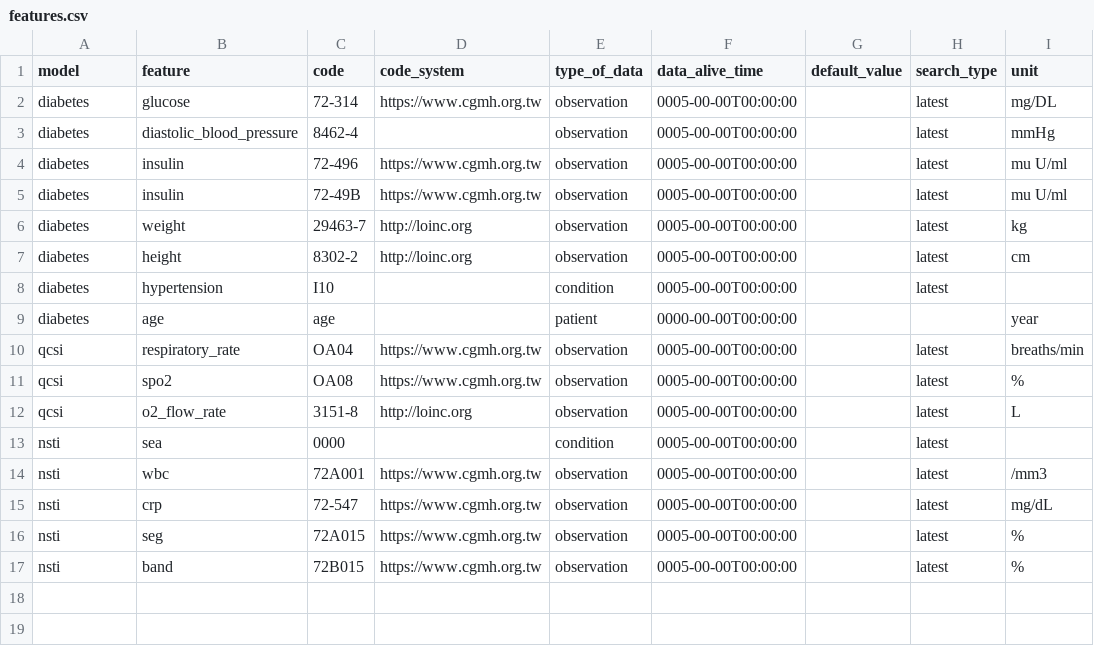
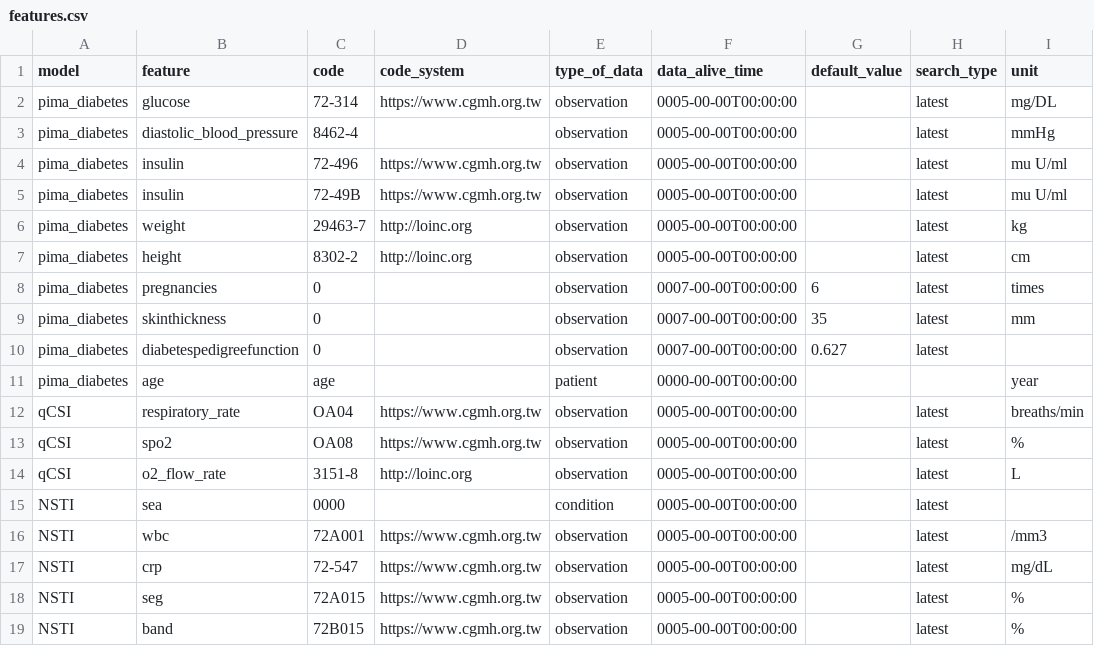
Before and after one commit to billkuojhgf/Model-on-fhir, a CSV file: Frontend/smart-app-vue/src/assets/features.csv, drawn as a sheet.

Commit message:
SMART app is workable in new architecture.

```diff
--- a/Frontend/smart-app-vue/src/assets/features.csv
+++ b/Frontend/smart-app-vue/src/assets/features.csv
@@ -1,17 +1,19 @@
 model,feature,code,code_system,type_of_data,data_alive_time,default_value,search_type,unit
-diabetes,glucose,72-314,https://www.cgmh.org.tw,observation,0005-00-00T00:00:00,,latest,mg/DL
-diabetes,diastolic_blood_pressure,8462-4,,observation,0005-00-00T00:00:00,,latest,mmHg
-diabetes,insulin,72-496,https://www.cgmh.org.tw,observation,0005-00-00T00:00:00,,latest,mu U/ml
-diabetes,insulin,72-49B,https://www.cgmh.org.tw,observation,0005-00-00T00:00:00,,latest,mu U/ml
-diabetes,weight,29463-7,http://loinc.org,observation,0005-00-00T00:00:00,,latest,kg
-diabetes,height,8302-2,http://loinc.org,observation,0005-00-00T00:00:00,,latest,cm
-diabetes,hypertension,I10,,condition,0005-00-00T00:00:00,,latest,
-diabetes,age,age,,patient,0000-00-00T00:00:00,,,year
-qcsi,respiratory_rate,OA04,https://www.cgmh.org.tw,observation,0005-00-00T00:00:00,,latest,breaths/min
-qcsi,spo2,OA08,https://www.cgmh.org.tw,observation,0005-00-00T00:00:00,,latest,%
-qcsi,o2_flow_rate,3151-8,http://loinc.org,observation,0005-00-00T00:00:00,,latest,L
-nsti,sea,0000,,condition,0005-00-00T00:00:00,,latest,
-nsti,wbc,72A001,https://www.cgmh.org.tw,observation,0005-00-00T00:00:00,,latest,/mm3
-nsti,crp,72-547,https://www.cgmh.org.tw,observation,0005-00-00T00:00:00,,latest,mg/dL
-nsti,seg,72A015,https://www.cgmh.org.tw,observation,0005-00-00T00:00:00,,latest,%
-nsti,band,72B015,https://www.cgmh.org.tw,observation,0005-00-00T00:00:00,,latest,%
+pima_diabetes,glucose,72-314,https://www.cgmh.org.tw,observation,0005-00-00T00:00:00,,latest,mg/DL
+pima_diabetes,diastolic_blood_pressure,8462-4,,observation,0005-00-00T00:00:00,,latest,mmHg
+pima_diabetes,insulin,72-496,https://www.cgmh.org.tw,observation,0005-00-00T00:00:00,,latest,mu U/ml
+pima_diabetes,insulin,72-49B,https://www.cgmh.org.tw,observation,0005-00-00T00:00:00,,latest,mu U/ml
+pima_diabetes,weight,29463-7,http://loinc.org,observation,0005-00-00T00:00:00,,latest,kg
+pima_diabetes,height,8302-2,http://loinc.org,observation,0005-00-00T00:00:00,,latest,cm
+pima_diabetes,pregnancies,0,,observation,0007-00-00T00:00:00,6,latest,times
+pima_diabetes,skinthickness,0,,observation,0007-00-00T00:00:00,35,latest,mm
+pima_diabetes,diabetespedigreefunction,0,,observation,0007-00-00T00:00:00,0.627,latest,
+pima_diabetes,age,age,,patient,0000-00-00T00:00:00,,,year
+qCSI,respiratory_rate,OA04,https://www.cgmh.org.tw,observation,0005-00-00T00:00:00,,latest,breaths/min
+qCSI,spo2,OA08,https://www.cgmh.org.tw,observation,0005-00-00T00:00:00,,latest,%
+qCSI,o2_flow_rate,3151-8,http://loinc.org,observation,0005-00-00T00:00:00,,latest,L
+NSTI,sea,0000,,condition,0005-00-00T00:00:00,,latest,
+NSTI,wbc,72A001,https://www.cgmh.org.tw,observation,0005-00-00T00:00:00,,latest,/mm3
+NSTI,crp,72-547,https://www.cgmh.org.tw,observation,0005-00-00T00:00:00,,latest,mg/dL
+NSTI,seg,72A015,https://www.cgmh.org.tw,observation,0005-00-00T00:00:00,,latest,%
+NSTI,band,72B015,https://www.cgmh.org.tw,observation,0005-00-00T00:00:00,,latest,%
```
Also changed, not shown: 8 other files.
